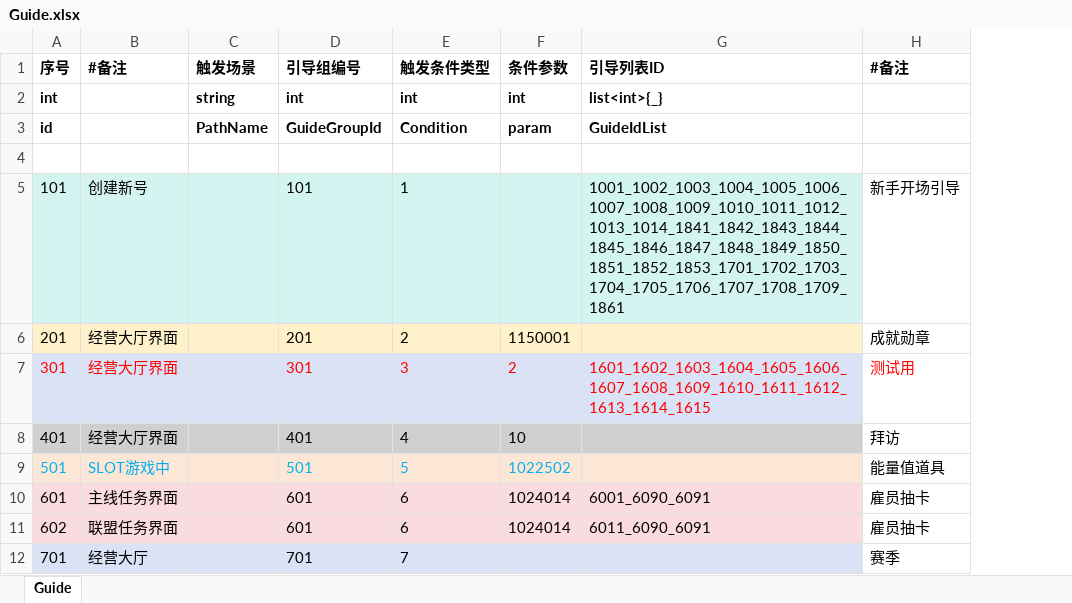
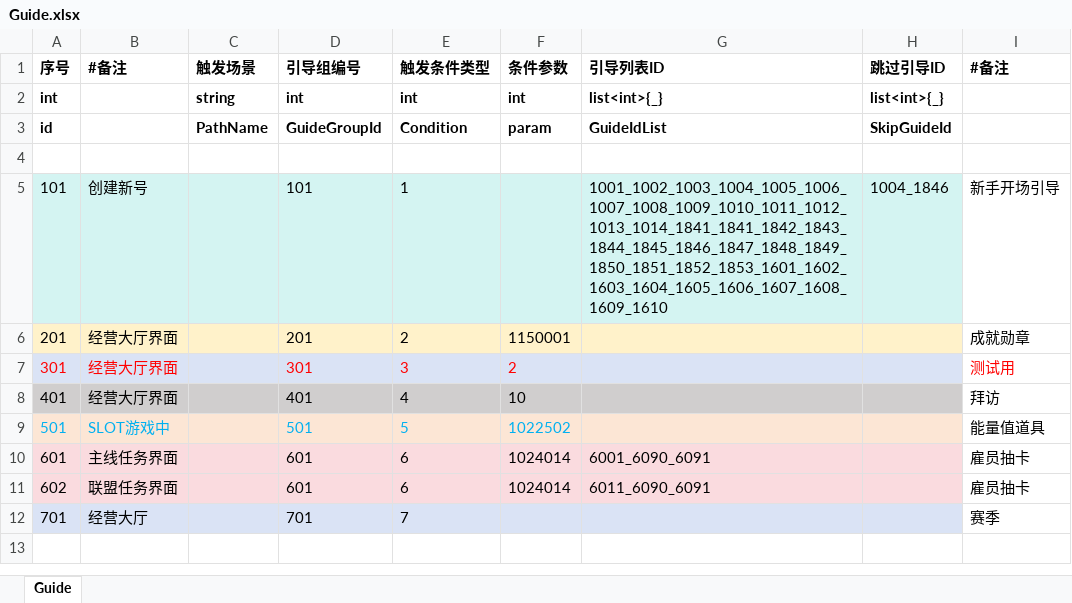
Before and after one commit to yanhailong/jjj_server, an Excel workbook: hall/resources/sample/Guide.xlsx, sheet Guide, drawn as a sheet; values as stored, in another font and other column widths than the file's, no borders; charts and pictures not drawn; the diff names each change by its address in the sheet, - before the commit and + after, or states it on an @@ line.

```diff
--- a/hall/resources/sample/Guide.xlsx (sheet Guide)
+++ b/hall/resources/sample/Guide.xlsx (sheet Guide)
+column H (跳过引导ID), rows 2-5: list<int>{_} | SkipGuideId |  | 1004_1846
-G5 (引导列表ID): 1001_1002_1003_1004_1005_1006_1007_1008_1009_1010_1011_1012_1013_1014_1841_1842_1843_1844_1845_1846_1847_1848_1849_1850_1851_1852_1853_1701_1702_1703_1704_1705_1706_1707_1708_1709_1861
+G5 (引导列表ID): 1001_1002_1003_1004_1005_1006_1007_1008_1009_1010_1011_1012_1013_1014_1841_1841_1842_1843_1844_1845_1846_1847_1848_1849_1850_1851_1852_1853_1601_1602_1603_1604_1605_1606_1607_1608_1609_1610
-G7 (引导列表ID): 1601_1602_1603_1604_1605_1606_1607_1608_1609_1610_1611_1612_1613_1614_1615
+G7 (引导列表ID): (empty)
```
Also changed, not shown: charts or pictures, hall/resources/sample/GuideDetails.xlsx, hall/resources/sample/VisitorLevel.xlsx, 17 other files.
